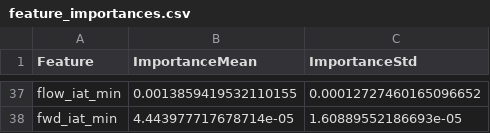
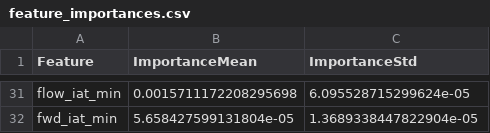
Before and after one commit to HOU-YUJIE/QGAN, a CSV file: data/processed/feature_importances.csv, drawn as a sheet; only a part is shown, gaps mark what is left out; addresses are those after the commit; the diff covers the shown part only; the diff names each change by its address in the sheet, - before the commit and + after, or states it on an @@ line.

```diff
--- a/data/processed/feature_importances.csv
+++ b/data/processed/feature_importances.csv
-B31 (ImportanceMean): 0.0013859419532110155
+B31 (ImportanceMean): 0.0015711172208295698
-C31 (ImportanceStd): 0.00012727460165096652
+C31 (ImportanceStd): 6.095528715299624e-05
-B32 (ImportanceMean): 4.443977717678714e-05
+B32 (ImportanceMean): 5.658427599131804e-05
-C32 (ImportanceStd): 1.60889552186693e-05
+C32 (ImportanceStd): 1.3689338447822904e-05
```
Also changed, not shown: 14 added rows, 20 removed rows and 30 edited cells elsewhere in this file, 17 other files.
